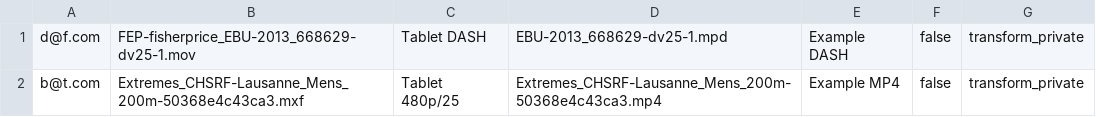
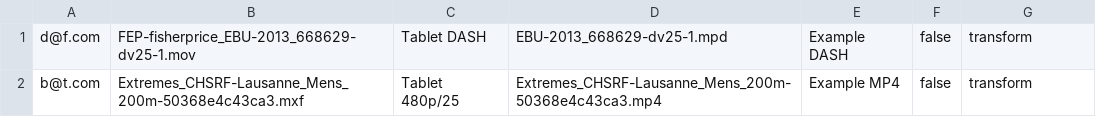
Before and after one commit to ebu/OSCIED, a CSV file: charms/oscied-orchestra/mock/ttasks.csv, drawn as a sheet.

Commit message:
Change default queues to transform & publisher

```diff
--- a/charms/oscied-orchestra/mock/ttasks.csv
+++ b/charms/oscied-orchestra/mock/ttasks.csv
@@ -1,2 +1,2 @@
-d@f.com;FEP-fisherprice_EBU-2013_668629-dv25-1.mov;Tablet DASH;EBU-2013_668629-dv25-1.mpd;Example DASH;false;transform_private
-b@t.com;Extremes_CHSRF-Lausanne_Mens_200m-50368e4c43ca3.mxf;Tablet 480p/25;Extremes_CHSRF-Lausanne_Mens_200m-50368e4c43ca3.mp4;Example MP4;false;transform_private
+d@f.com;FEP-fisherprice_EBU-2013_668629-dv25-1.mov;Tablet DASH;EBU-2013_668629-dv25-1.mpd;Example DASH;false;transform
+b@t.com;Extremes_CHSRF-Lausanne_Mens_200m-50368e4c43ca3.mxf;Tablet 480p/25;Extremes_CHSRF-Lausanne_Mens_200m-50368e4c43ca3.mp4;Example MP4;false;transform
```
Also changed, not shown: 3 other files.
